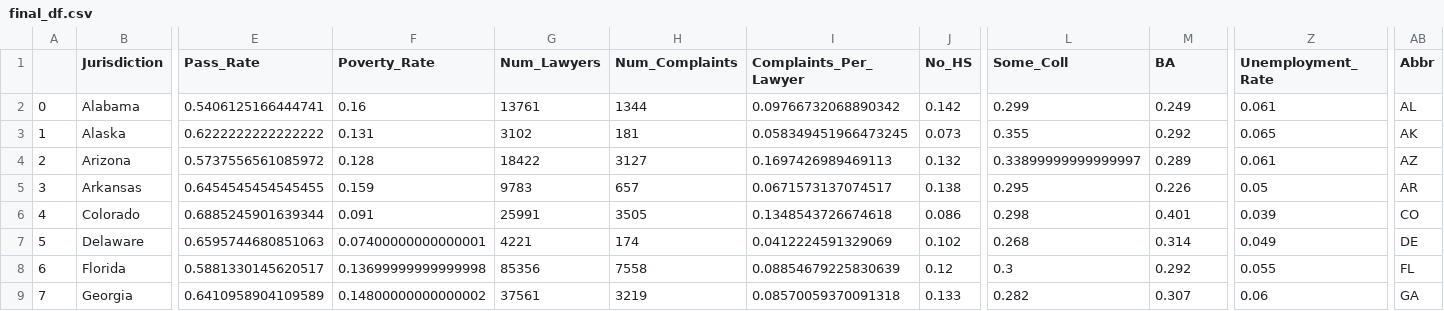
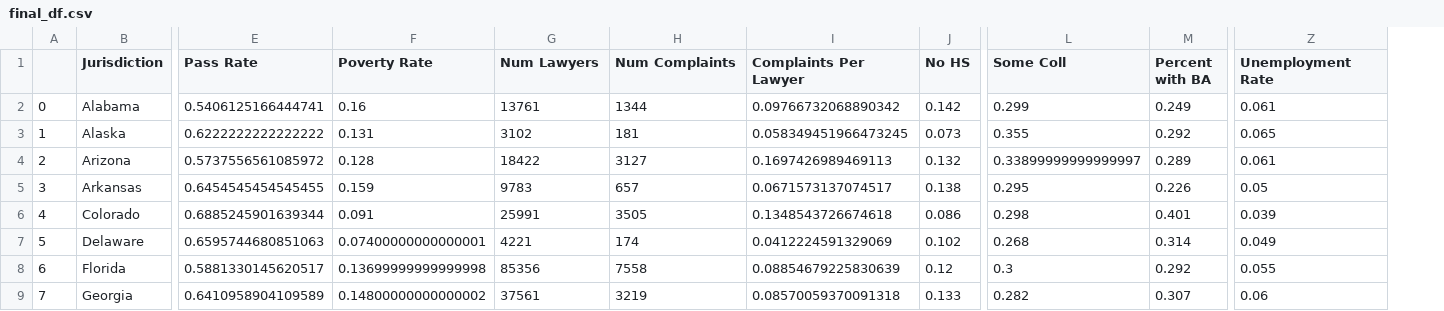
Before and after one commit to levyjeff/BarStatistics-Data-Skills-II-final-project-, a CSV file: final_df.csv, drawn as a sheet; only a part is shown, gaps mark what is left out; the diff names each change by its address in the sheet, - before the commit and + after, or states it on an @@ line.

```diff
--- a/final_df.csv
+++ b/final_df.csv
-column AB (Abbr), rows 2-9: AL | AK | AZ | AR | CO | DE | FL | GA
-E1: Pass_Rate
+E1: Pass Rate
-F1: Poverty_Rate
+F1: Poverty Rate
-G1: Num_Lawyers
+G1: Num Lawyers
-H1: Num_Complaints
+H1: Num Complaints
-I1: Complaints_Per_Lawyer
+I1: Complaints Per Lawyer
-J1: No_HS
+J1: No HS
-L1: Some_Coll
+L1: Some Coll
-M1: BA
+M1: Percent with BA
-Z1: Unemployment_Rate
+Z1: Unemployment Rate
```
Also changed, not shown: 9 other files.
